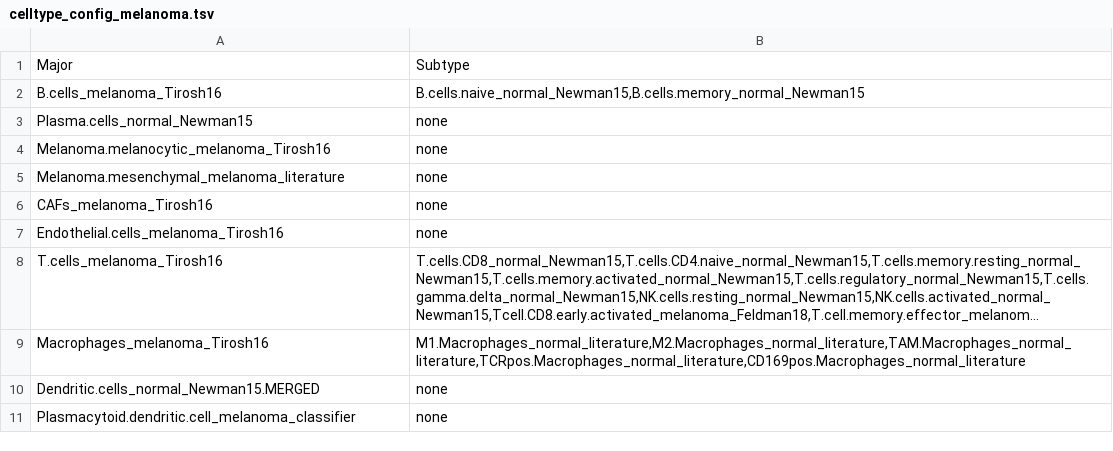
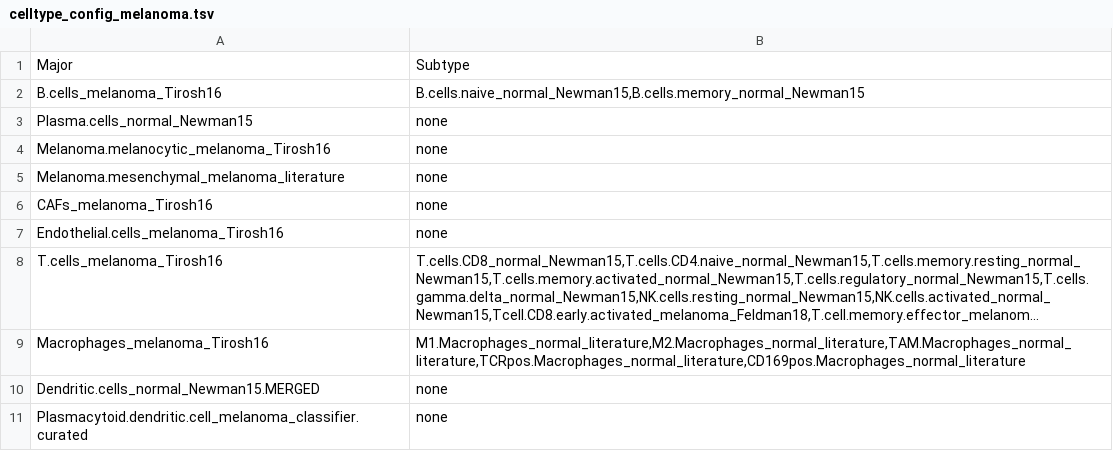
Before and after one commit to ETH-NEXUS/scAmpi_single_cell_RNA, a TSV file: required_files/melanoma/celltype_config_melanoma.tsv, drawn as a sheet; long unchanged cells end in ….

```diff
--- a/required_files/melanoma/celltype_config_melanoma.tsv
+++ b/required_files/melanoma/celltype_config_melanoma.tsv
@@ -10,2 +10,2 @@ Macrophages_melanoma_Tirosh16	M1.Macrophages_normal_literature,M2.Macrophages_no
 Dendritic.cells_normal_Newman15.MERGED	none
-Plasmacytoid.dendritic.cell_melanoma_classifier	none
+Plasmacytoid.dendritic.cell_melanoma_classifier.curated	none
```
Also changed, not shown: required_files/aml/celltype_config_aml.tsv, 7 other files.
